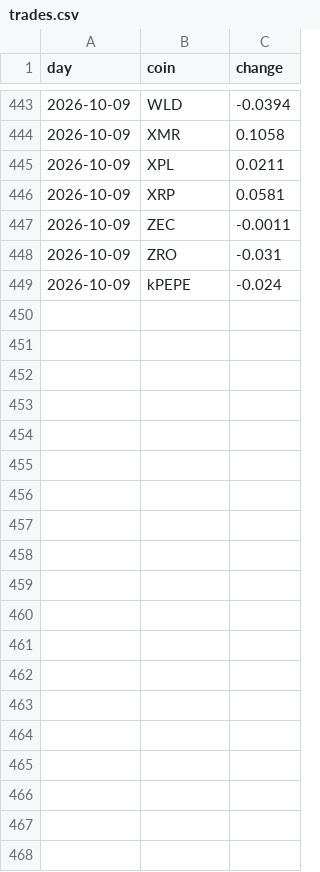
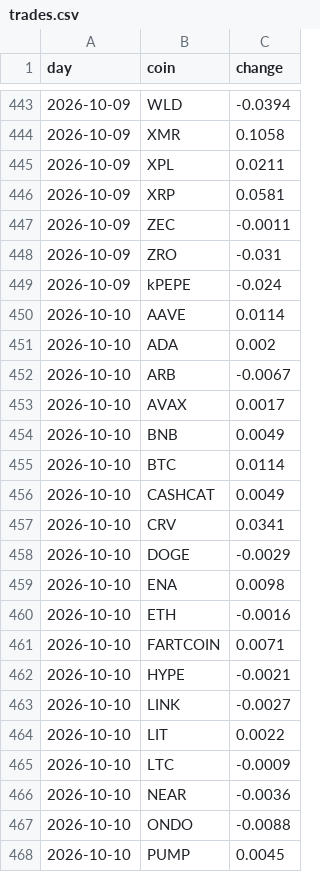
Before and after one commit to sajjadbabamaleki-lgtm/Smart-trading-wallet-, a CSV file: research/paper_trading/ledger/trades.csv, drawn as a sheet; only a part is shown, gaps mark what is left out; the diff covers the shown part only; the diff names each change by its address in the sheet, - before the commit and + after, or states it on an @@ line.

```diff
--- a/research/paper_trading/ledger/trades.csv
+++ b/research/paper_trading/ledger/trades.csv
+row 450: 2026-10-10 | AAVE | 0.0114
+row 451: 2026-10-10 | ADA | 0.002
+row 452: 2026-10-10 | ARB | -0.0067
+row 453: 2026-10-10 | AVAX | 0.0017
+row 454: 2026-10-10 | BNB | 0.0049
+row 455: 2026-10-10 | BTC | 0.0114
+row 456: 2026-10-10 | CASHCAT | 0.0049
+row 457: 2026-10-10 | CRV | 0.0341
+row 458: 2026-10-10 | DOGE | -0.0029
+row 459: 2026-10-10 | ENA | 0.0098
+row 460: 2026-10-10 | ETH | -0.0016
+row 461: 2026-10-10 | FARTCOIN | 0.0071
+row 462: 2026-10-10 | HYPE | -0.0021
+row 463: 2026-10-10 | LINK | -0.0027
+row 464: 2026-10-10 | LIT | 0.0022
+row 465: 2026-10-10 | LTC | -0.0009
+row 466: 2026-10-10 | NEAR | -0.0036
+row 467: 2026-10-10 | ONDO | -0.0088
+row 468: 2026-10-10 | PUMP | 0.0045
```
Also changed, not shown: 42 added rows elsewhere in this file, research/paper_trading/ledger/equity.csv, research/paper_trading/ledger_gold/equity.csv, 3 other files.
